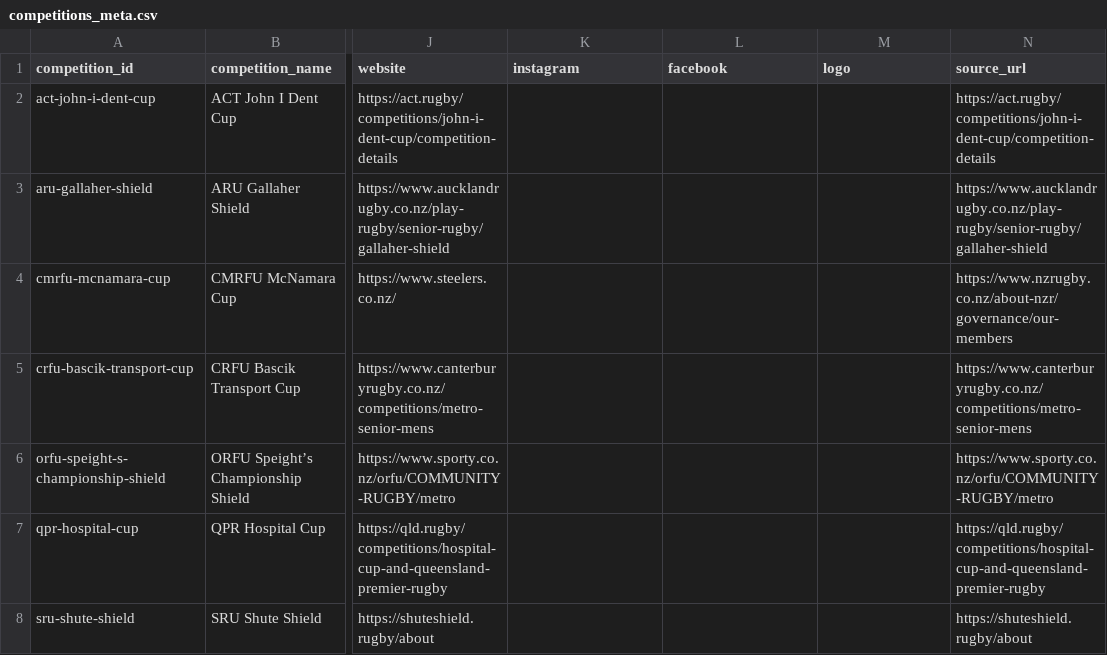
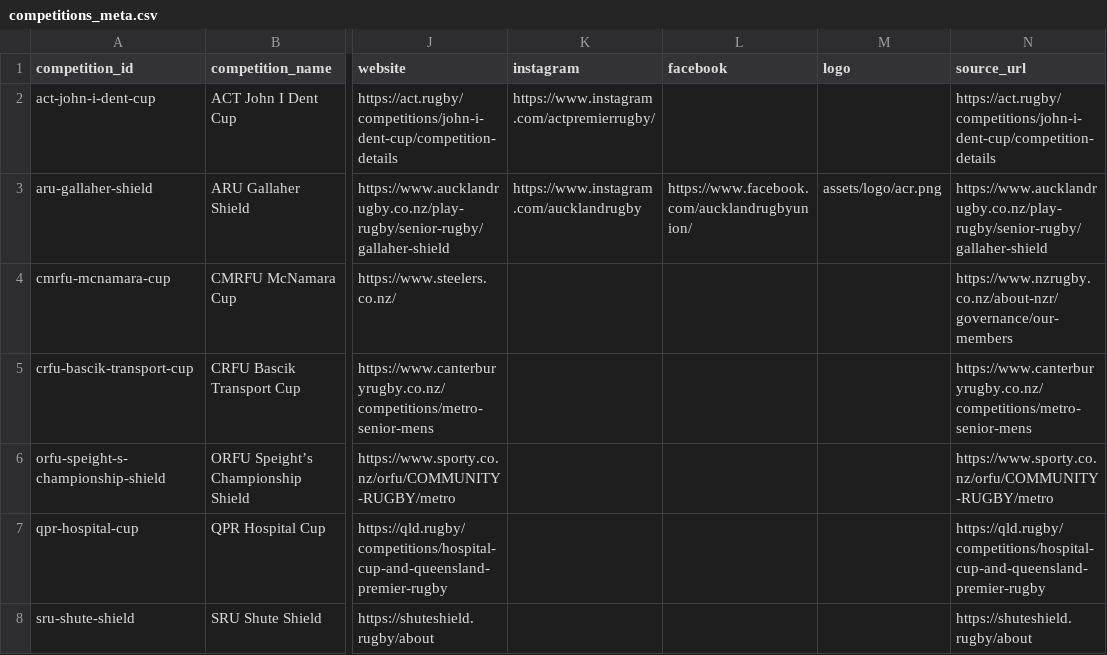
Before and after one commit to Valor-rich/club-rugby, a CSV file: competitions_meta.csv, drawn as a sheet; only a part is shown, gaps mark what is left out; the diff names each change by its address in the sheet, - before the commit and + after, or states it on an @@ line.

Commit message:
Add files via upload

```diff
--- a/competitions_meta.csv
+++ b/competitions_meta.csv
-K2 (instagram): (empty)
+K2 (instagram): https://www.instagram.com/actpremierrugby/
-K3 (instagram): (empty)
+K3 (instagram): https://www.instagram.com/aucklandrugby
-L3 (facebook): (empty)
+L3 (facebook): https://www.facebook.com/aucklandrugbyunion/
-M3 (logo): (empty)
+M3 (logo): assets/logo/acr.png
```
